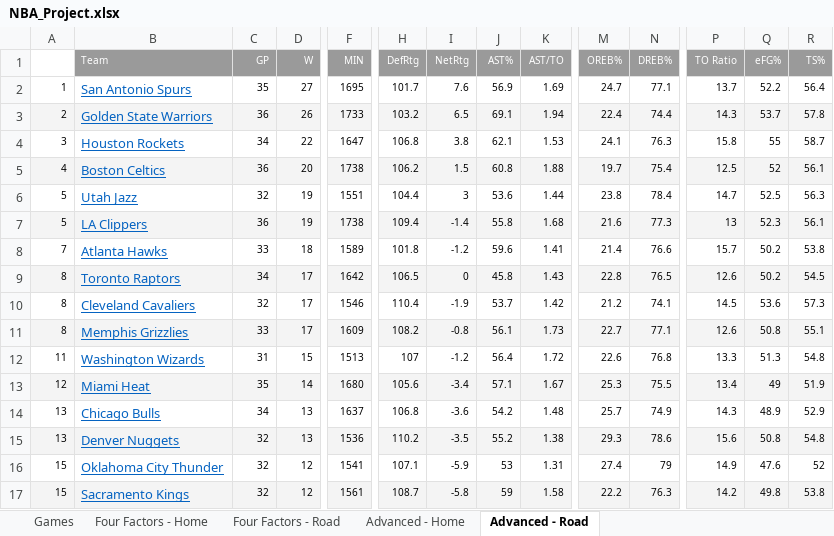
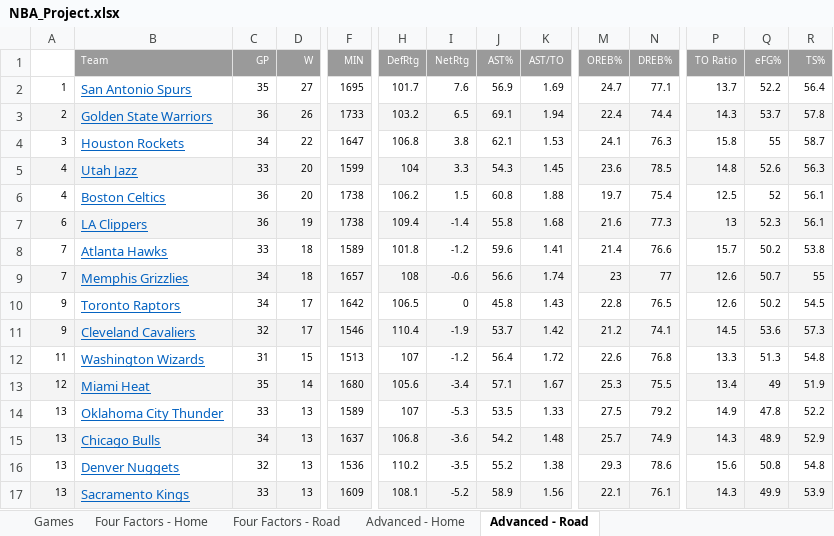
Before and after one commit to dlgoldman/DS-SF-30, an Excel workbook: final-project/3/NBA_Project.xlsx, sheet Advanced - Road, drawn as a sheet; only a part is shown, gaps mark what is left out; values as stored, in another font and other column widths than the file's, no borders; removed rows and columns are numbered as before the commit, all else as after; rows hold the shown columns only; the diff covers the shown part only; the diff names each change by its address in the sheet, - before the commit and + after, or states it on an @@ line.

```diff
--- a/final-project/3/NBA_Project.xlsx (sheet Advanced - Road)
+++ b/final-project/3/NBA_Project.xlsx (sheet Advanced - Road)
+row 5: 4 | Utah Jazz | 33 | 20 | 1599 | 104 | 3.3 | 54.3 | 1.45 | 23.6 | 78.5 | 14.8 | 52.6 | 56.3
-A6:R6 fill: #F4F4F4
+A6:R6 fill: none
-row 6: 5 | Utah Jazz | 32 | 19 | 1551 | 104.4 | 3 | 53.6 | 1.44 | 23.8 | 78.4 | 14.7 | 52.5 | 56.3
-A7: 5
+A7: 6
+row 9: 7 | Memphis Grizzlies | 34 | 18 | 1657 | 108 | -0.6 | 56.6 | 1.74 | 23 | 77 | 12.6 | 50.7 | 55
-A10:A11: 8
+A10:A11: 9
-A10:R10 fill: #F4F4F4
+A10:R10 fill: none
-A11:R11 fill: none
+A11:R11 fill: #F4F4F4
-row 11: 8 | Memphis Grizzlies | 33 | 17 | 1609 | 108.2 | -0.8 | 56.1 | 1.73 | 22.7 | 77.1 | 12.6 | 50.8 | 55.1
+row 14: 13 | Oklahoma City Thunder | 33 | 13 | 1589 | 107 | -5.3 | 53.5 | 1.33 | 27.5 | 79.2 | 14.9 | 47.8 | 52.2
-A15:R15 fill: none
+A15:R15 fill: #F4F4F4
-A16:R16 fill: #F4F4F4
+A16:R16 fill: none
-row 16: 15 | Oklahoma City Thunder | 32 | 12 | 1541 | 107.1 | -5.9 | 53 | 1.31 | 27.4 | 79 | 14.9 | 47.6 | 52
-A17: 15
+A17: 13
-C17 (GP): 32
+C17 (GP): 33
-D17 (W): 12
+D17 (W): 13
-F17 (MIN): 1561
+F17 (MIN): 1609
-H17 (DefRtg): 108.7
+H17 (DefRtg): 108.1
-I17 (NetRtg): -5.8
+I17 (NetRtg): -5.2
-J17 (AST%): 59
+J17 (AST%): 58.9
-K17 (AST/TO): 1.58
+K17 (AST/TO): 1.56
-M17 (OREB%): 22.2
+M17 (OREB%): 22.1
-N17 (DREB%): 76.3
+N17 (DREB%): 76.1
-P17 (TO Ratio): 14.2
+P17 (TO Ratio): 14.3
-Q17 (eFG%): 49.8
+Q17 (eFG%): 49.9
-R17 (TS%): 53.8
+R17 (TS%): 53.9
```
Also changed, not shown: 5 added rows, 5 removed rows, 78 edited cells and cell formats elsewhere in this sheet, sheet Games, sheet Advanced - Home, sheet Four Factors - Road, sheet Four Factors - Home, hidden cells.
